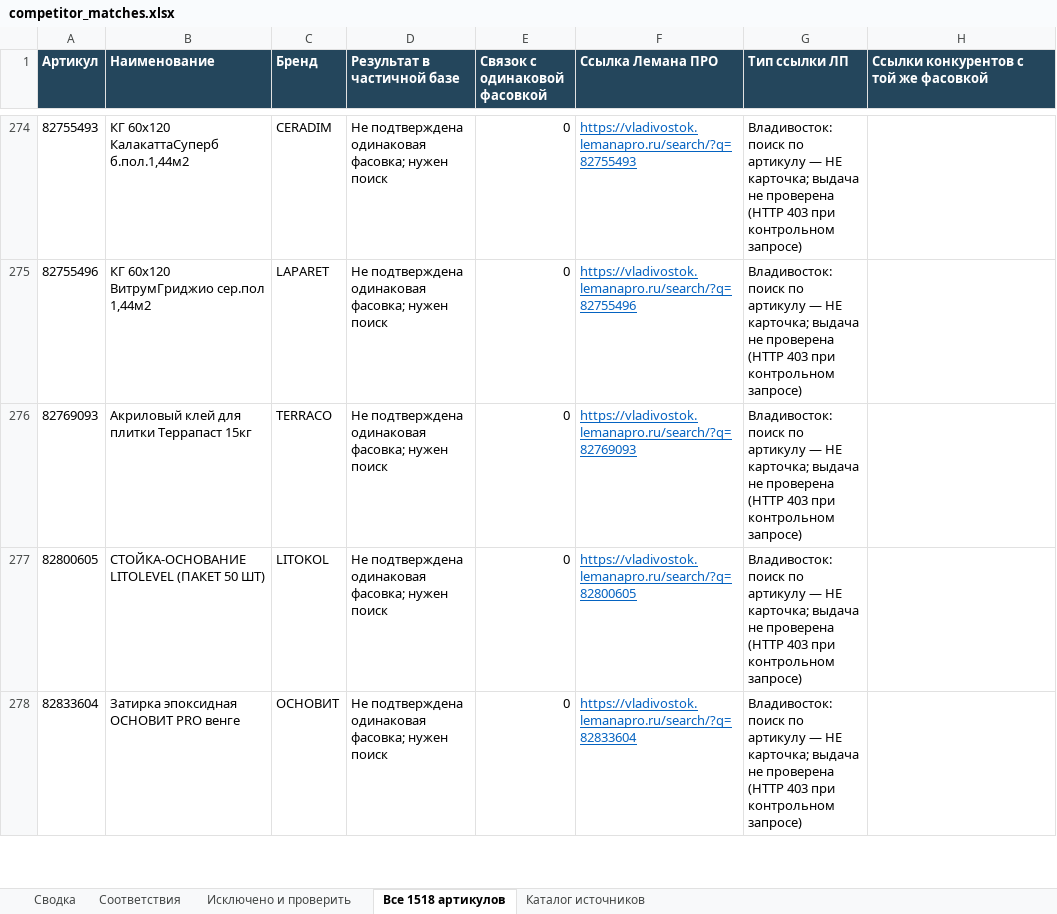
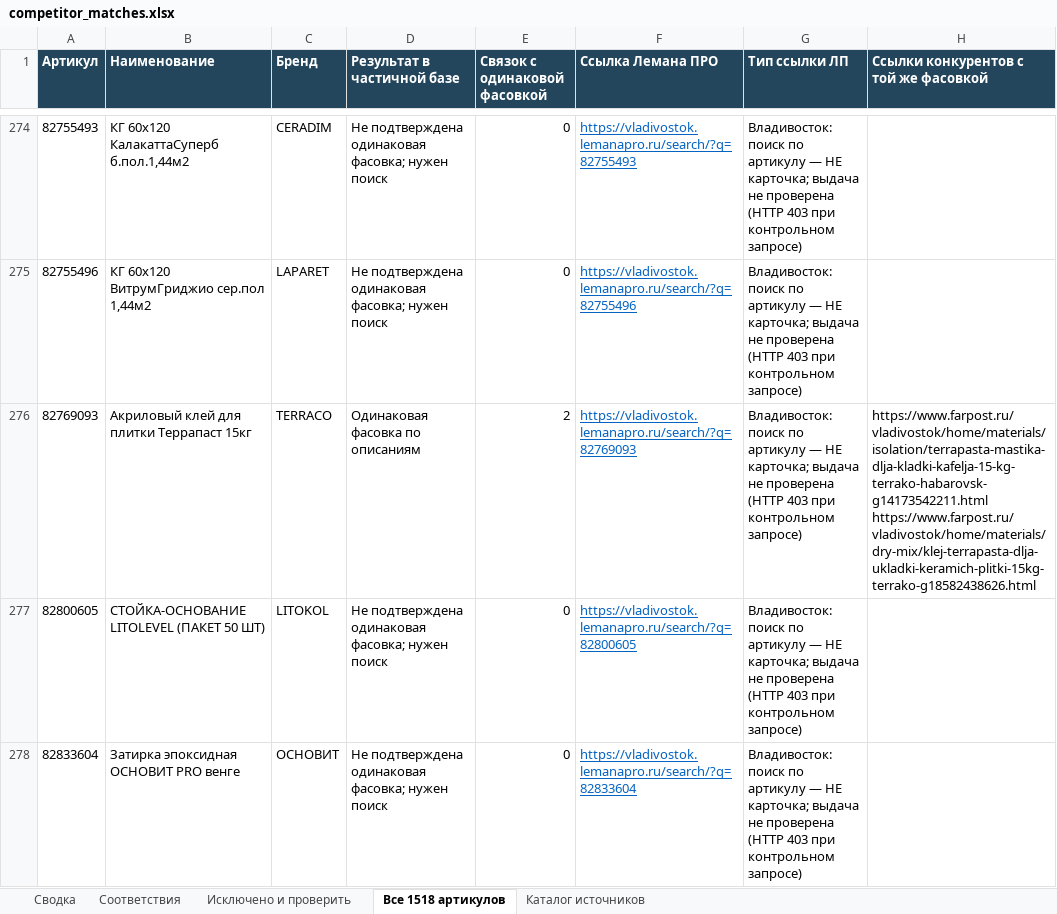
Before and after one commit to dmitrypalych44-ai/cloude, an Excel workbook: reports/competitor_matches.xlsx, sheet Все 1518 артикулов, drawn as a sheet; only a part is shown, gaps mark what is left out; values as stored, in another font and other column widths than the file's, no borders; ↵ is a line break in a cell; the diff covers the shown part only; the diff names each change by its address in the sheet, - before the commit and + after, or states it on an @@ line.

Commit message:
Expand Vladivostok adhesive and waterproofing matches with pack checks
Co-authored-by: arena-agent <297053741+arena-agent@users.noreply.github.com>

```diff
--- a/reports/competitor_matches.xlsx (sheet Все 1518 артикулов)
+++ b/reports/competitor_matches.xlsx (sheet Все 1518 артикулов)
-D276 (Результат в частичной базе): Не подтверждена одинаковая фасовка; нужен поиск
+D276 (Результат в частичной базе): Одинаковая фасовка по описаниям
-E276 (Связок с одинаковой фасовкой): 0
+E276 (Связок с одинаковой фасовкой): 2
-H276: (empty)
+H276: https://www.farpost.ru/vladivostok/home/materials/isolation/terrapasta-mastika-dlja-kladki-kafelja-15-kg-terrako-habarovsk-g14173542211.html ↵ https://www.farpost.ru/vladivostok/home/materials/dry-mix/klej-terrapasta-dlja-ukladki-keramich-plitki-15kg-terrako-g18582438626.html
```
Also changed, not shown: 28 edited cells and cell formats elsewhere in this sheet, sheet Соответствия, sheet Каталог источников, sheet Исключено и проверить, sheet Сводка, 5 other files.
